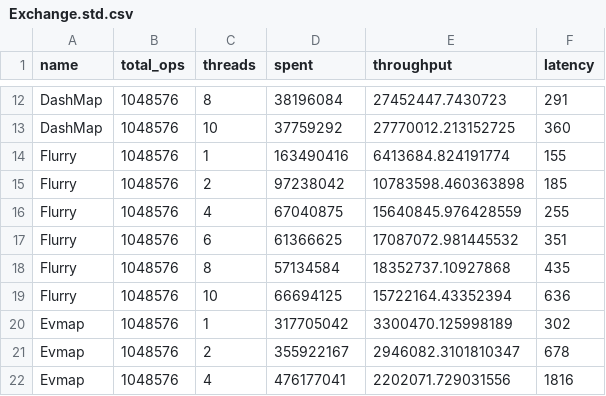
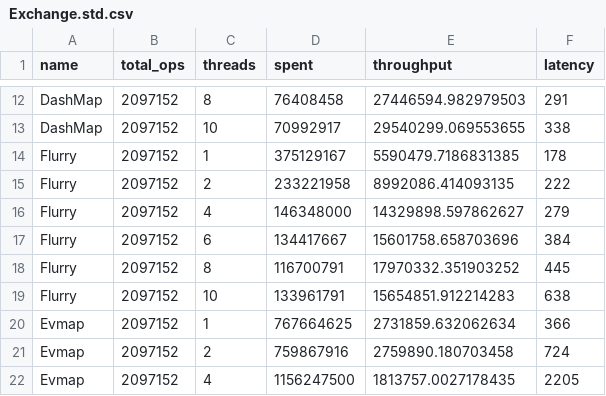
Before and after one commit to xacrimon/conc-map-bench, a CSV file: results/Exchange.std.csv, drawn as a sheet; only a part is shown, gaps mark what is left out; the diff covers the shown part only; the diff names each change by its address in the sheet, - before the commit and + after, or states it on an @@ line.

Commit message:
new data

```diff
--- a/results/Exchange.std.csv
+++ b/results/Exchange.std.csv
-B12:B22 (total_ops): 1048576
+B12:B22 (total_ops): 2097152
-D12 (spent): 38196084
+D12 (spent): 76408458
-E12 (throughput): 27452447.7430723
+E12 (throughput): 27446594.982979503
-D13 (spent): 37759292
+D13 (spent): 70992917
-E13 (throughput): 27770012.213152725
+E13 (throughput): 29540299.069553655
-F13 (latency): 360
+F13 (latency): 338
-D14 (spent): 163490416
+D14 (spent): 375129167
-E14 (throughput): 6413684.824191774
+E14 (throughput): 5590479.7186831385
-F14 (latency): 155
+F14 (latency): 178
-D15 (spent): 97238042
+D15 (spent): 233221958
-E15 (throughput): 10783598.460363898
+E15 (throughput): 8992086.414093135
-F15 (latency): 185
+F15 (latency): 222
-D16 (spent): 67040875
+D16 (spent): 146348000
-E16 (throughput): 15640845.976428559
+E16 (throughput): 14329898.597862627
-F16 (latency): 255
+F16 (latency): 279
-D17 (spent): 61366625
+D17 (spent): 134417667
-E17 (throughput): 17087072.981445532
+E17 (throughput): 15601758.658703696
-F17 (latency): 351
+F17 (latency): 384
-D18 (spent): 57134584
+D18 (spent): 116700791
-E18 (throughput): 18352737.10927868
+E18 (throughput): 17970332.351903252
-F18 (latency): 435
+F18 (latency): 445
-D19 (spent): 66694125
+D19 (spent): 133961791
-E19 (throughput): 15722164.43352394
+E19 (throughput): 15654851.912214283
-F19 (latency): 636
+F19 (latency): 638
-D20 (spent): 317705042
+D20 (spent): 767664625
-E20 (throughput): 3300470.125998189
+E20 (throughput): 2731859.632062634
-F20 (latency): 302
+F20 (latency): 366
-D21 (spent): 355922167
+D21 (spent): 759867916
-E21 (throughput): 2946082.3101810347
+E21 (throughput): 2759890.180703458
-F21 (latency): 678
+F21 (latency): 724
-D22 (spent): 476177041
+D22 (spent): 1156247500
-E22 (throughput): 2202071.729031556
+E22 (throughput): 1813757.0027178435
-F22 (latency): 1816
+F22 (latency): 2205
```
Also changed, not shown: 76 edited cells elsewhere in this file, results/Exchange.ahash.csv, results/ReadHeavy.ahash.csv, 20 other files.
